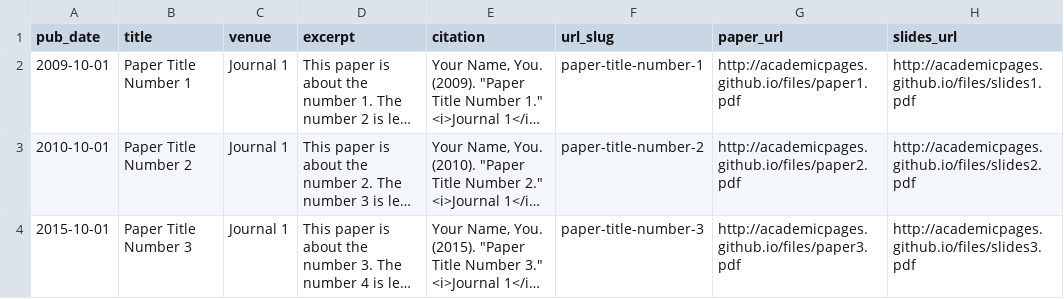
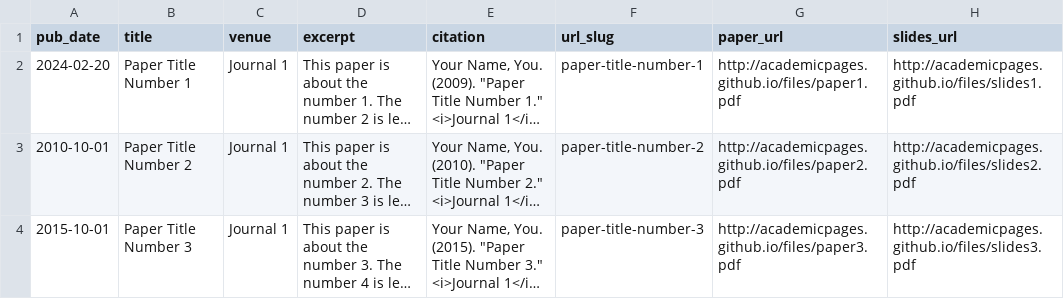
Before and after one commit to hngpham/hngpham.github.io, a TSV file: markdown_generator/publications.tsv, drawn as a sheet; long unchanged cells end in …; the diff names each change by its address in the sheet, - before the commit and + after, or states it on an @@ line.

```diff
--- a/markdown_generator/publications.tsv
+++ b/markdown_generator/publications.tsv
-A2 (pub_date): 2009-10-01
+A2 (pub_date): 2024-02-20
```
Also changed, not shown: 11 other files.
